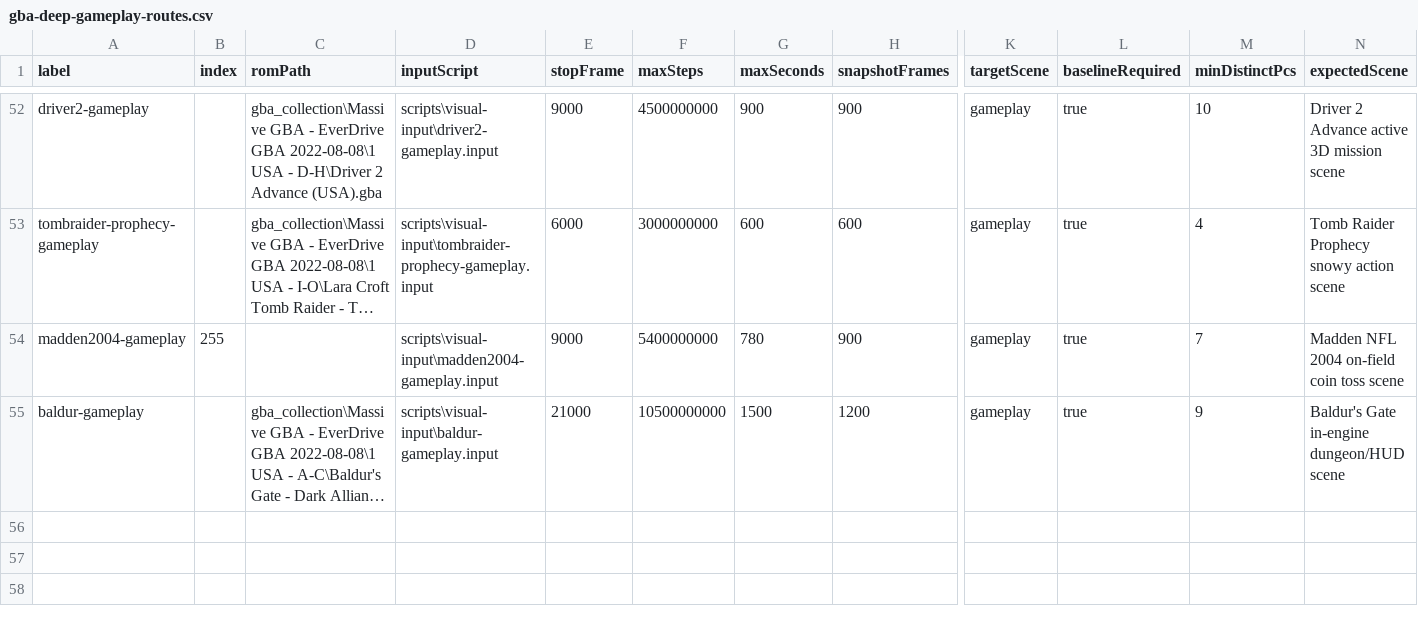
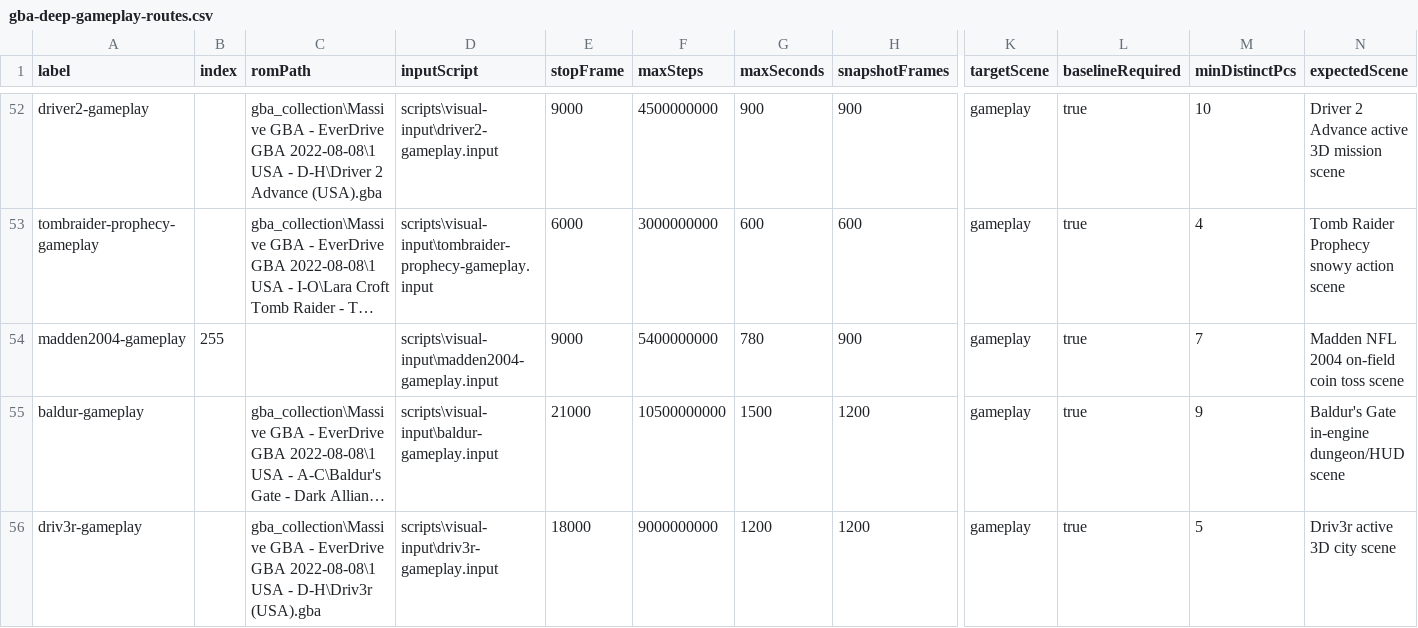
Before and after one commit to PaulMDemers/gbaSharp, a CSV file: docs/gba-deep-gameplay-routes.csv, drawn as a sheet; only a part is shown, gaps mark what is left out; long unchanged cells end in …; rows hold the shown columns only; the diff names each change by its address in the sheet, - before the commit and + after, or states it on an @@ line.

Commit message:
Add Driv3r gameplay route

```diff
--- a/docs/gba-deep-gameplay-routes.csv
+++ b/docs/gba-deep-gameplay-routes.csv
+row 56: driv3r-gameplay |  | gba_collection\Massive GBA - EverDrive GBA 2022-08-08\1 USA - D-H\Driv3r (USA).gba | scripts\visual-input\driv3r-gameplay.input | 18000 | 9000000000 | 1200 | 1200 | gameplay | true | 5 | Driv3r active 3D city scene
```
Also changed, not shown: 3 other files.
